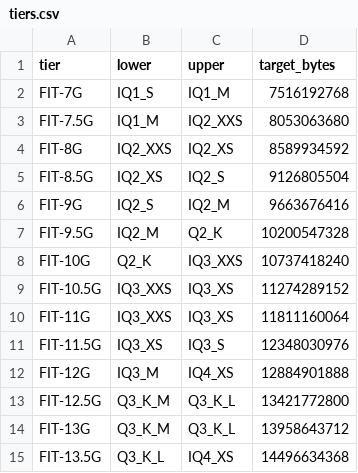
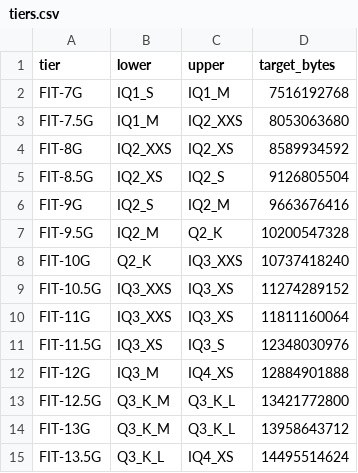
Before and after one commit to Scorp1o117/FIT-GGUF, a CSV file: experiments/2026-08-29-p4-release-batch/tiers.csv, drawn as a sheet.

Commit message:
P4 complete with 14 tiers: FIT-12.5G/13G/13.5G added (zero-byte, KL evaluated), 13.5G target corrected to exact 13.5 GiB; results and gates refreshed

```diff
--- a/experiments/2026-08-29-p4-release-batch/tiers.csv
+++ b/experiments/2026-08-29-p4-release-batch/tiers.csv
@@ -14,2 +14,2 @@ FIT-12.5G,Q3_K_M,Q3_K_L,13421772800
 FIT-13G,Q3_K_M,Q3_K_L,13958643712
-FIT-13.5G,Q3_K_L,IQ4_XS,14496634368
+FIT-13.5G,Q3_K_L,IQ4_XS,14495514624
```
Also changed, not shown: 25 other files.
